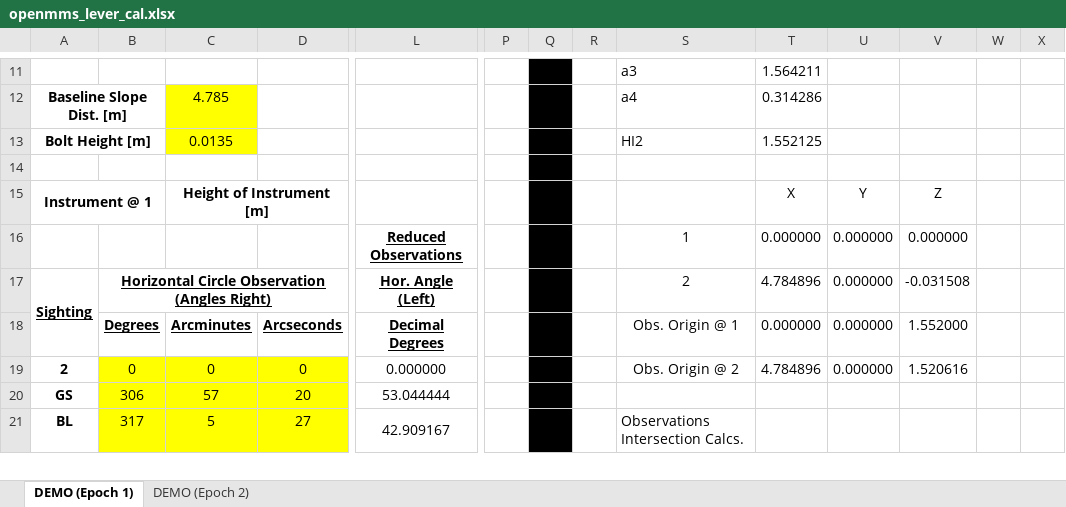
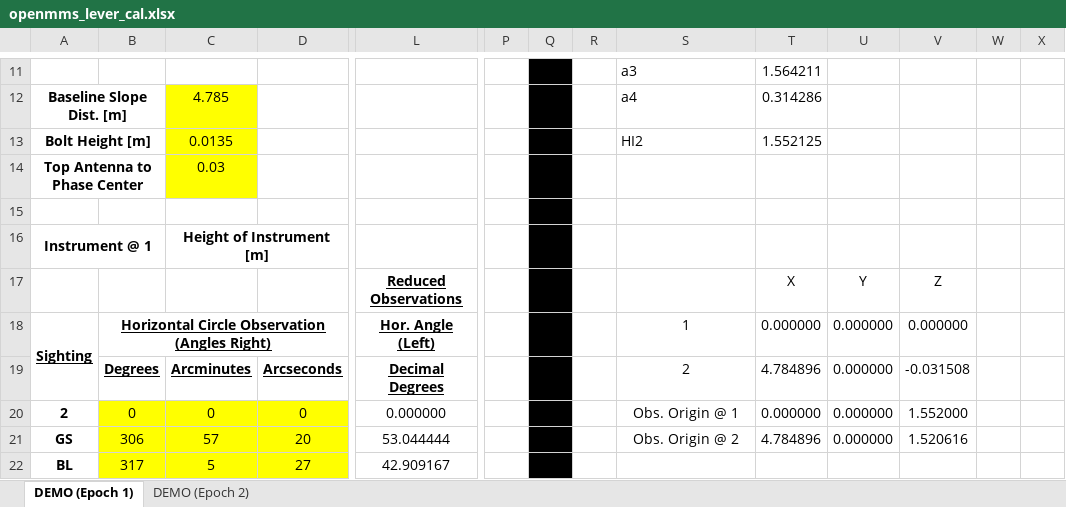
Before and after one commit to ryan-brazeal-ufl/OpenMMS, an Excel workbook: post_processing/code/openmms_lever_cal.xlsx, sheet DEMO (Epoch 1), drawn as a sheet; only a part is shown, gaps mark what is left out; values as stored, in another font and other column widths than the file's, no borders; charts and pictures and conditional formats not drawn; removed rows and columns are numbered as before the commit, all else as after; rows hold the shown columns only; the diff covers the shown part only; the diff names each change by its address in the sheet, - before the commit and + after, or states it on an @@ line.

Commit message:
Add files via upload

```diff
--- a/post_processing/code/openmms_lever_cal.xlsx (sheet DEMO (Epoch 1))
+++ b/post_processing/code/openmms_lever_cal.xlsx (sheet DEMO (Epoch 1))
+row 14: Top Antenna to Phase Center |  | 0.03
-T16: X
+T16: (empty)
-U16: Y
+U16: (empty)
-V16: Z
+V16: (empty)
-row 16:  |  |  |  | Reduced Observations |  |  |  | 1 | 0.000000 | 0.000000 | 0.000000
@@ row 30 moved to row 17: Reduced Observations @@
-S18: 2
+S18: 1
-T18: 4.784896
+T18: 0.000000
-V18: -0.031508
+V18: 0.000000
-S19: Obs. Origin @ 1
+S19: 2
-T19: 0.000000
+T19: 4.784896
-V19: 1.552000
+V19: -0.031508
-S20: Obs. Origin @ 2
+S20: Obs. Origin @ 1
-T20: 4.784896
+T20: 0.000000
-V20: 1.520616
+V20: 1.552000
-S21: (empty)
+S21: Obs. Origin @ 2
-T21: (empty)
+T21: 4.784896
-U21: (empty)
+U21: 0.000000
-V21: (empty)
+V21: 1.520616
-S22: Observations Intersection Calcs.
+S22: (empty)
```
Also changed, not shown: 4 added rows, 3 removed rows, 170 edited cells, cell formats and merged cells elsewhere in this sheet, formulas that keep their value, charts or pictures.
